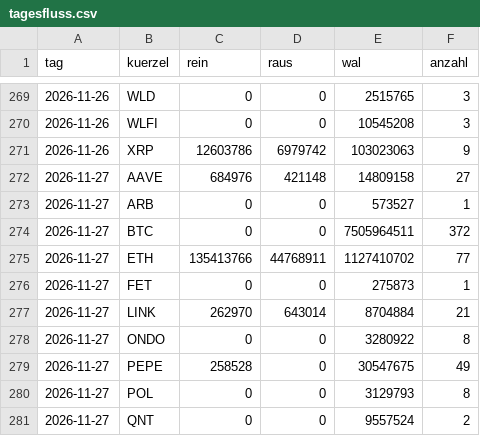
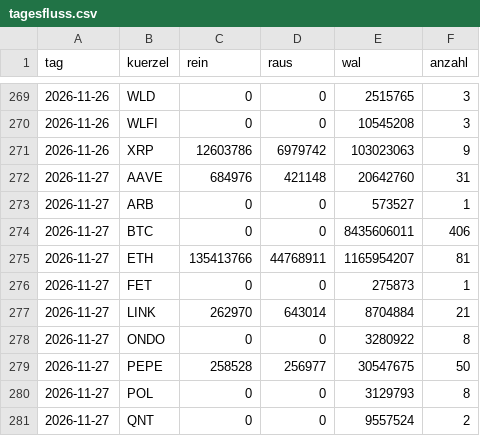
Before and after one commit to tobzwil89/insider, a CSV file: daten/wale/tagesfluss.csv, drawn as a sheet; only a part is shown, gaps mark what is left out.

```diff
--- a/daten/wale/tagesfluss.csv
+++ b/daten/wale/tagesfluss.csv
@@ -271,6 +271,6 @@ tag,kuerzel,rein,raus,wal,anzahl
 2026-11-26,XRP,12603786,6979742,103023063,9
-2026-11-27,AAVE,684976,421148,14809158,27
+2026-11-27,AAVE,684976,421148,20642760,31
 2026-11-27,ARB,0,0,573527,1
-2026-11-27,BTC,0,0,7505964511,372
-2026-11-27,ETH,135413766,44768911,1127410702,77
+2026-11-27,BTC,0,0,8435606011,406
+2026-11-27,ETH,135413766,44768911,1165954207,81
 2026-11-27,FET,0,0,275873,1
@@ -278,3 +278,3 @@ tag,kuerzel,rein,raus,wal,anzahl
 2026-11-27,ONDO,0,0,3280922,8
-2026-11-27,PEPE,258528,0,30547675,49
+2026-11-27,PEPE,258528,256977,30547675,50
 2026-11-27,POL,0,0,3129793,8
```
Also changed, not shown: daten/wale/memecoins.csv, 2 other files.
